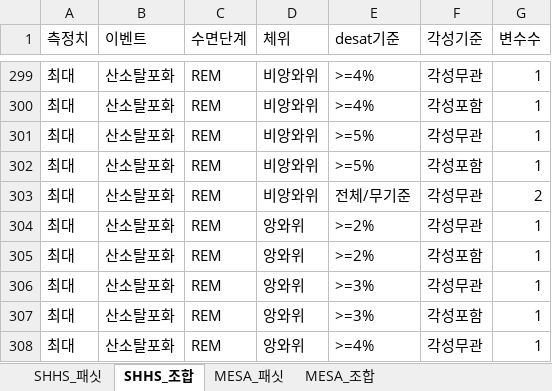
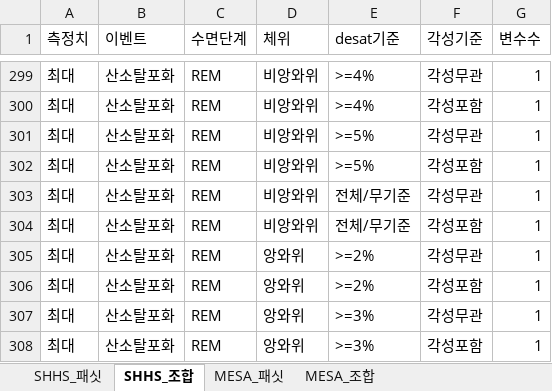
Before and after one commit to zhegllyang/osaco, an Excel workbook: design/OSA_facet_decomposition.xlsx, sheet SHHS_조합, drawn as a sheet; only a part is shown, gaps mark what is left out; the shorter side is filled out with more unchanged rows; values as stored, in another font and other column widths than the file's, no borders; the diff names each change by its address in the sheet, - before the commit and + after, or states it on an @@ line.

```diff
--- a/design/OSA_facet_decomposition.xlsx (sheet SHHS_조합)
+++ b/design/OSA_facet_decomposition.xlsx (sheet SHHS_조합)
-G303 (변수수): 2
+G303 (변수수): 1
+row 304: 최대 | 산소탈포화 | REM | 비앙와위 | 전체/무기준 | 각성포함 | 1
```
Also changed, not shown: sheet MESA_조합, sheet MESA_패싯, sheet SHHS_패싯, design/OSA_ontology_class_design.xlsx, 15 other files.
